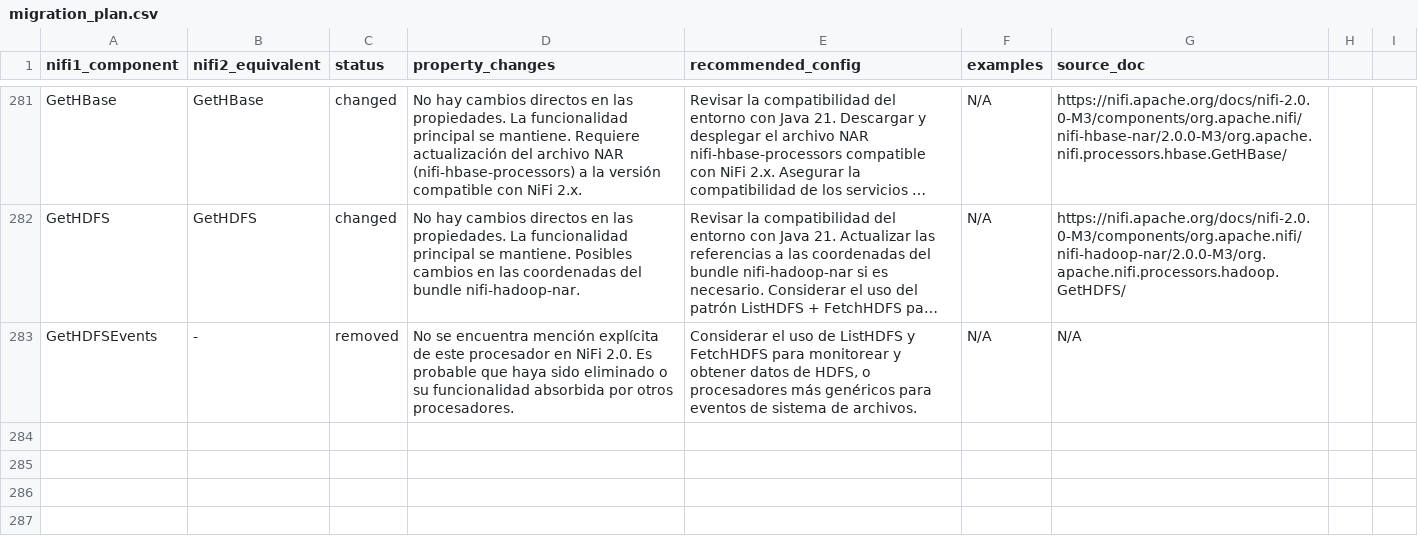
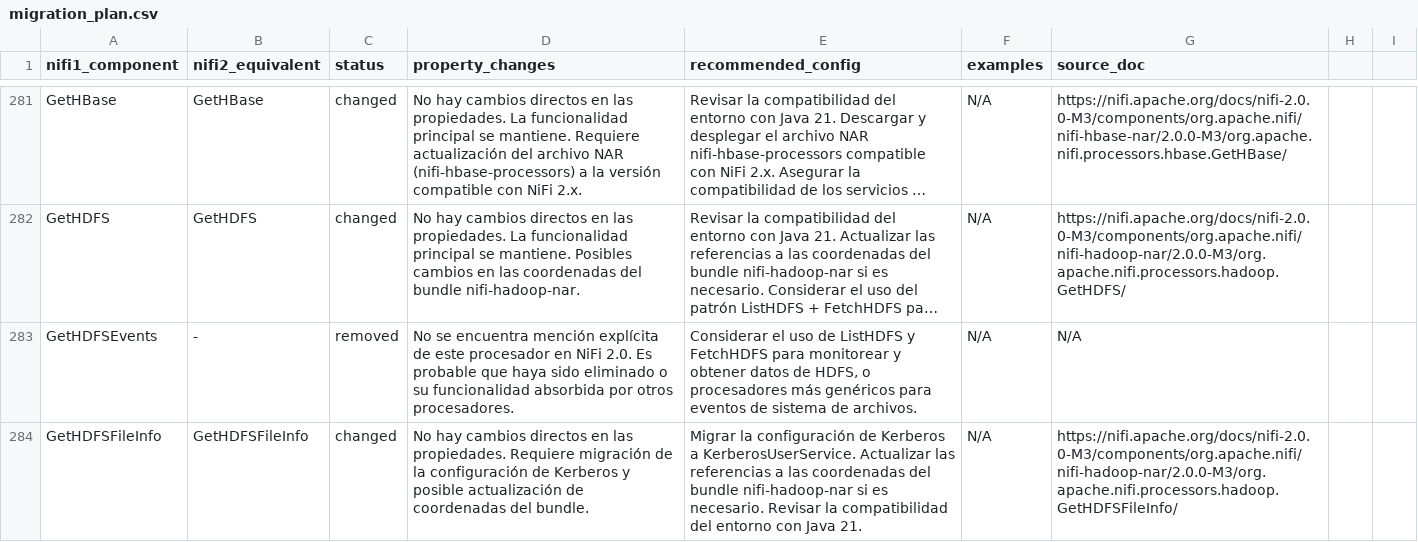
Before and after one commit to Bootcamp-IA-P4/nifi-migrator-ai, a CSV file: backend/data/migration_plan.csv, drawn as a sheet; only a part is shown, gaps mark what is left out; long unchanged cells end in …; the diff names each change by its address in the sheet, - before the commit and + after, or states it on an @@ line.

Commit message:
feat: Add migration details for GetHDFSFileInfo

```diff
--- a/backend/data/migration_plan.csv
+++ b/backend/data/migration_plan.csv
+row 284: GetHDFSFileInfo | GetHDFSFileInfo | changed | No hay cambios directos en las propiedades. Requiere migración de la configuración de Kerberos y posible actualización de coordenadas del bundle. | Migrar la configuración de Kerberos a KerberosUserService. Actualizar las referencias a las coordenadas del bundle nifi-hadoop-nar si es necesario. Revisar la compatibilidad del entorno con Java 21. | N/A | https://nifi.apache.org/docs/nifi-2.0.0-M3/components/org.apache.nifi/nifi-hadoop-nar/2.0.0-M3/org.apache.nifi.processors.hadoop.GetHDFSFileInfo/
```
